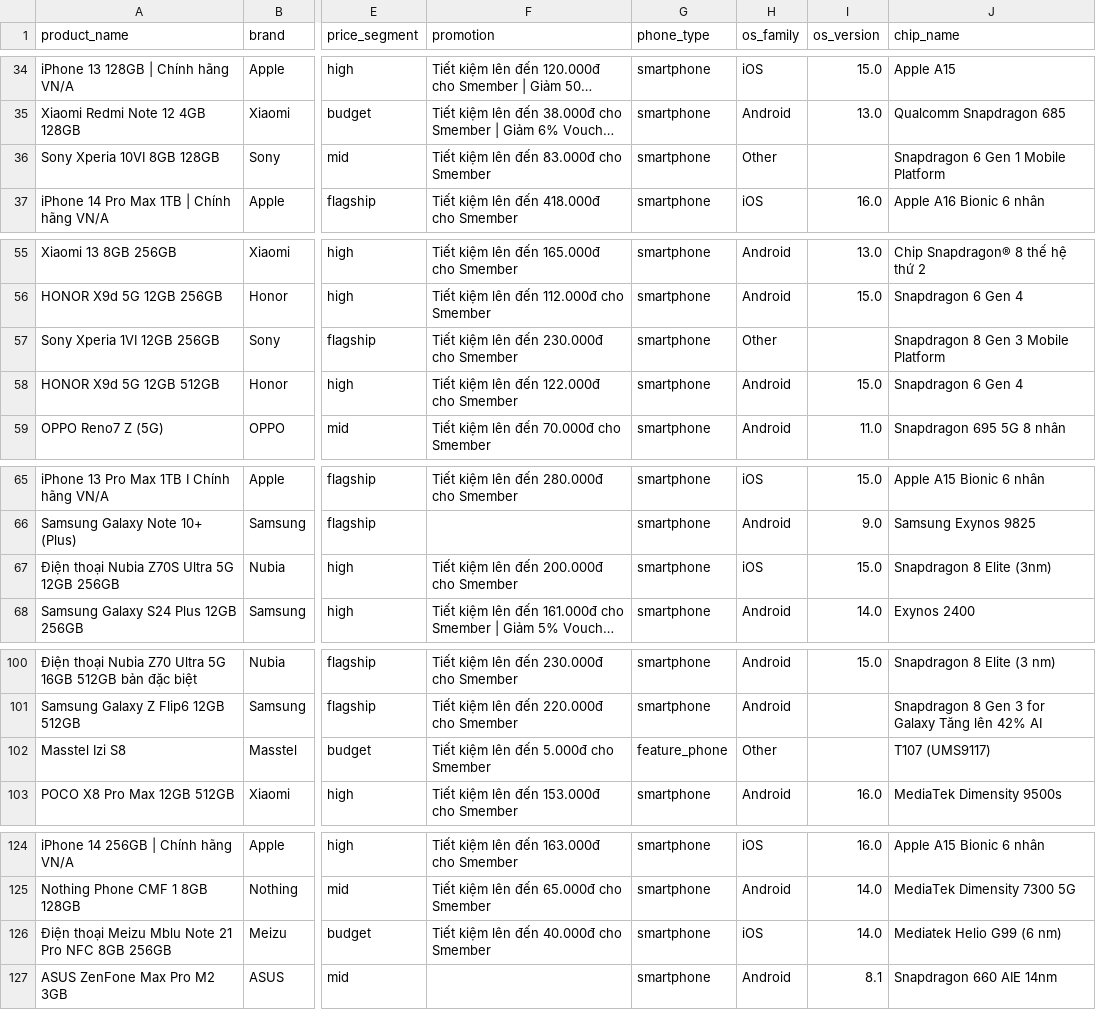
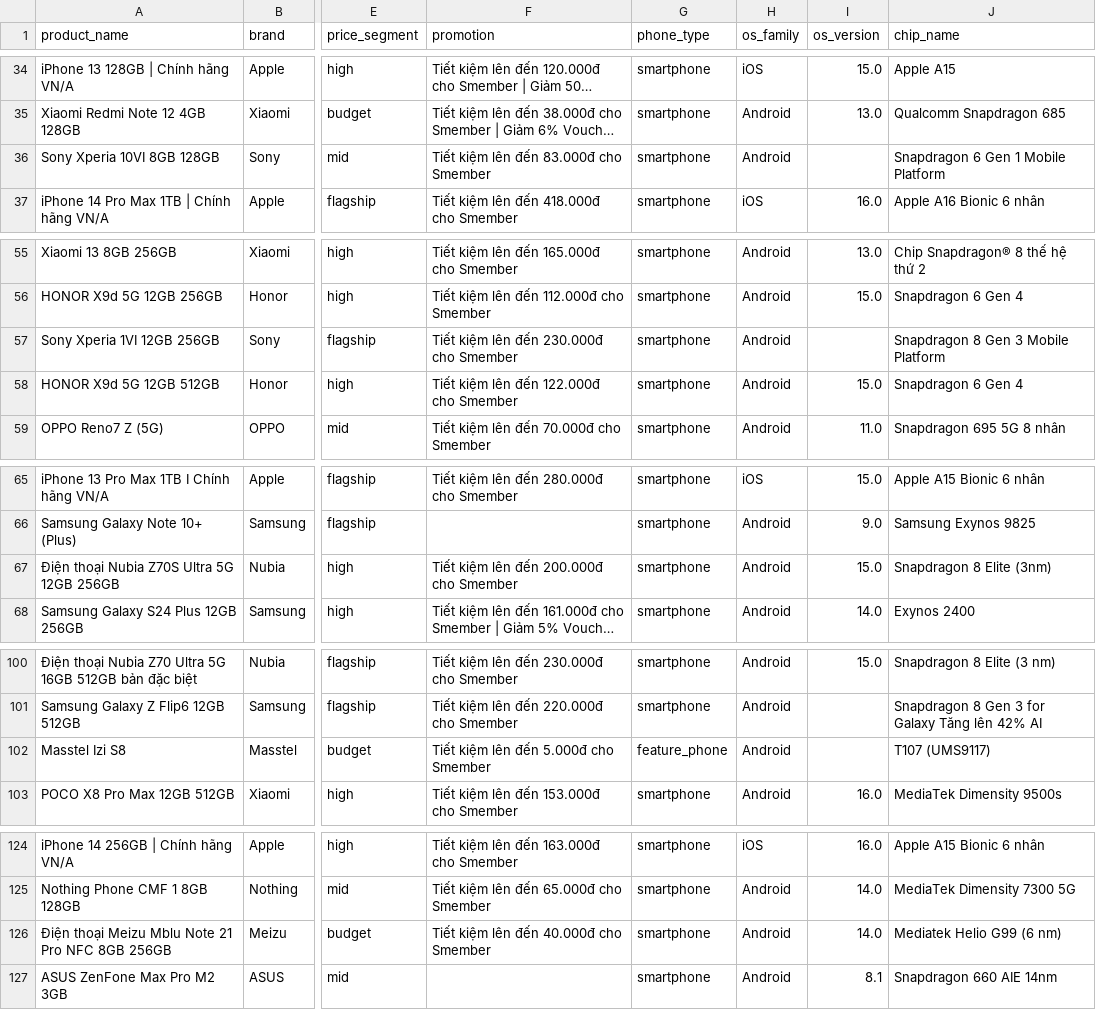
Before and after one commit to maidang09122006-ux/Preprocessing_Constructing_Dataset_PHONE, a CSV file: data/processed/phone_specs_preprocessed.csv, drawn as a sheet; only a part is shown, gaps mark what is left out; long unchanged cells end in …; the diff covers the shown part only; the diff names each change by its address in the sheet, - before the commit and + after, or states it on an @@ line.

```diff
--- a/data/processed/phone_specs_preprocessed.csv
+++ b/data/processed/phone_specs_preprocessed.csv
-H36 (os_family): Other
+H36 (os_family): Android
-H57 (os_family): Other
+H57 (os_family): Android
-H67 (os_family): iOS
+H67 (os_family): Android
-H102 (os_family): Other
+H102 (os_family): Android
-H126 (os_family): iOS
+H126 (os_family): Android
```
Also changed, not shown: 13 edited cells elsewhere in this file, data/final/scored_data.csv, data/processed/phone_specs_preprocessed_v2.csv, 4 other files.
